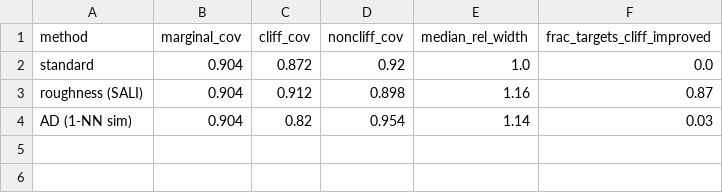
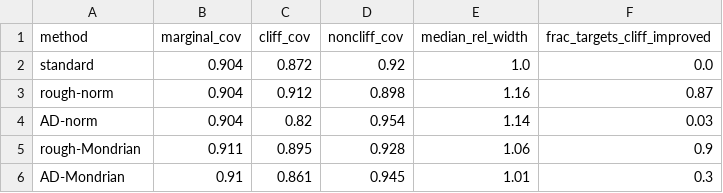
Before and after one commit to krishnatheaverage/qsar-landscape-roughness, a CSV file: results/conformal_results.csv, drawn as a sheet.

```diff
--- a/results/conformal_results.csv
+++ b/results/conformal_results.csv
@@ -2,3 +2,5 @@ method,marginal_cov,cliff_cov,noncliff_cov,median_rel_width,frac_targets_cliff_i
 standard,0.904,0.872,0.92,1.0,0.0
-roughness (SALI),0.904,0.912,0.898,1.16,0.87
-AD (1-NN sim),0.904,0.82,0.954,1.14,0.03
+rough-norm,0.904,0.912,0.898,1.16,0.87
+AD-norm,0.904,0.82,0.954,1.14,0.03
+rough-Mondrian,0.911,0.895,0.928,1.06,0.9
+AD-Mondrian,0.91,0.861,0.945,1.01,0.3
```
Also changed, not shown: 12 other files.
